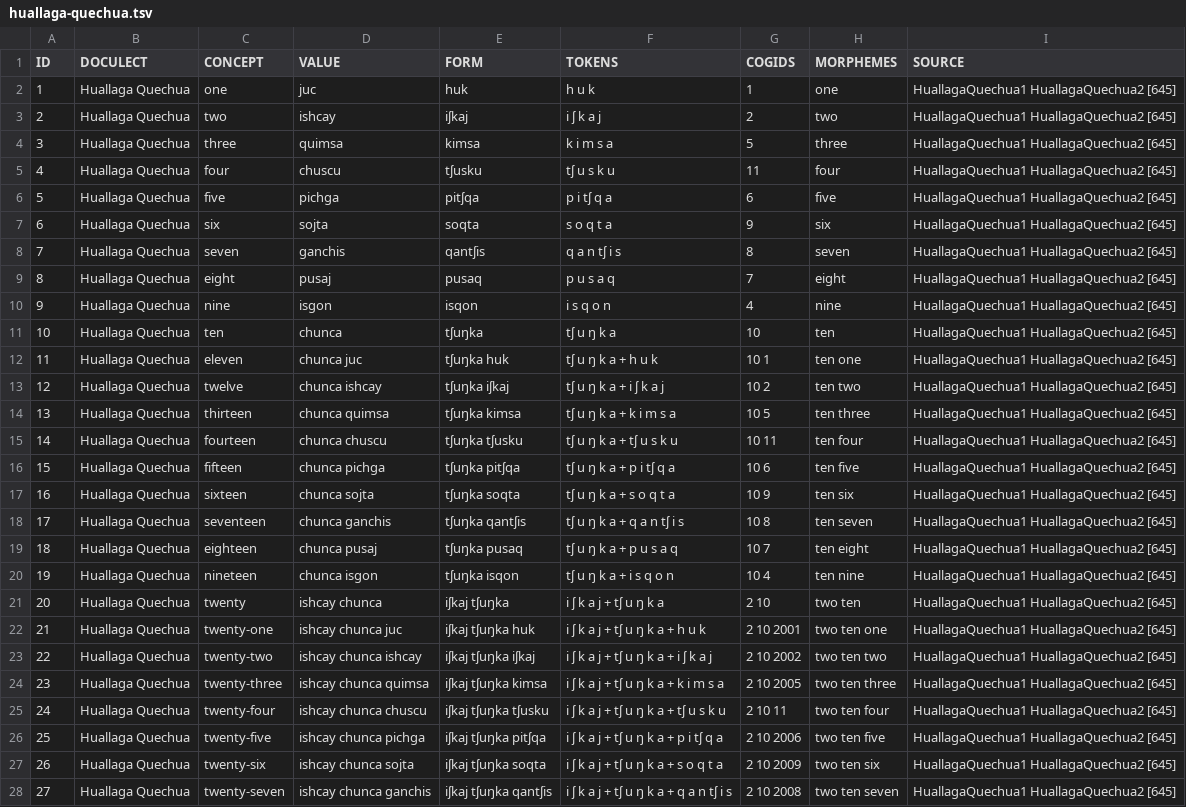
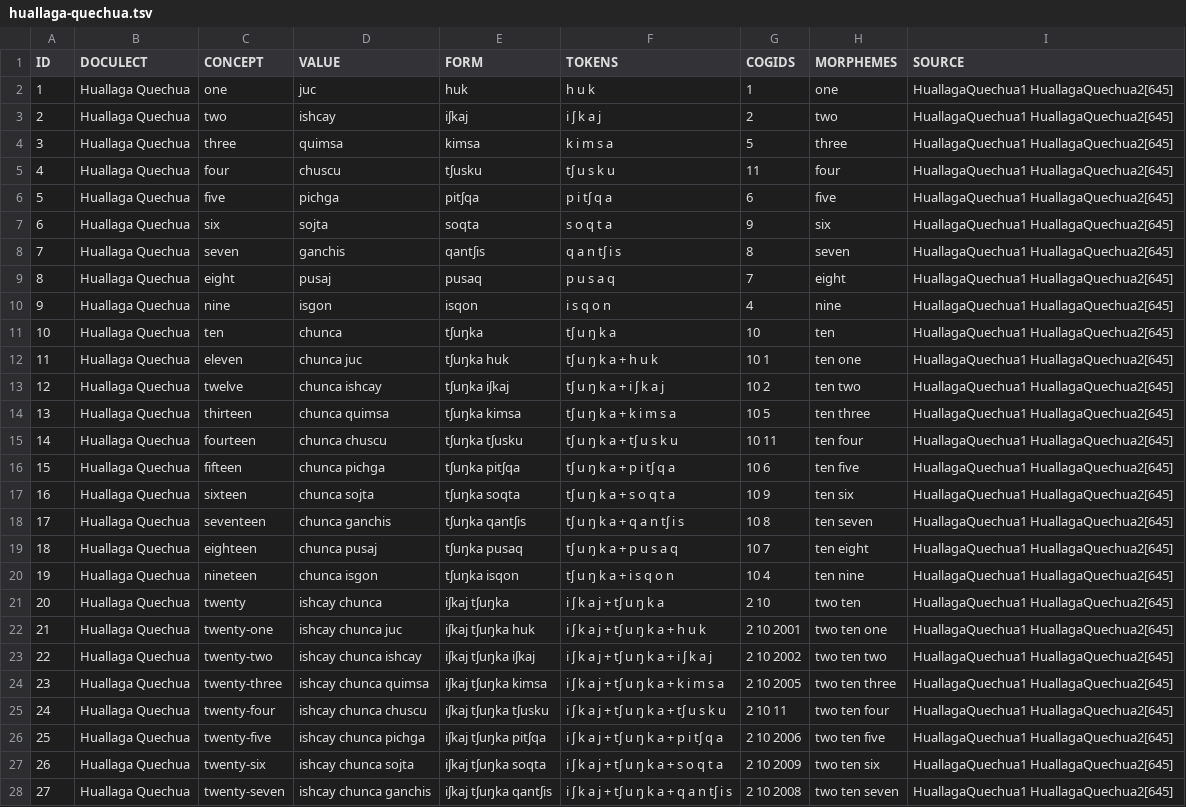
Before and after one commit to numeralbank/cosinus, a TSV file: raw/huallaga-quechua.tsv, drawn as a sheet; only a part is shown; the diff covers the shown part only; the diff names each change by its address in the sheet, - before the commit and + after, or states it on an @@ line.

Commit message:
Add files via upload

```diff
--- a/raw/huallaga-quechua.tsv
+++ b/raw/huallaga-quechua.tsv
-I2:I28 (SOURCE): HuallagaQuechua1 HuallagaQuechua2 [645]
+I2:I28 (SOURCE): HuallagaQuechua1 HuallagaQuechua2[645]
```
Also changed, not shown: 13 edited cells elsewhere in this file.
